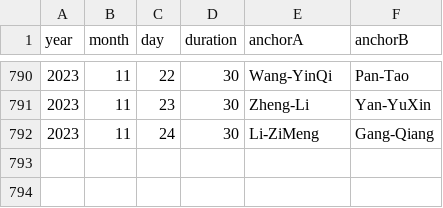
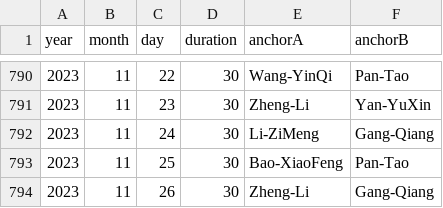
Before and after one commit to xueke114/XinWenLianBo, a CSV file: duration.csv, drawn as a sheet; only a part is shown, gaps mark what is left out.

Commit message:
提交2023-11-25/26

```diff
--- a/duration.csv
+++ b/duration.csv
@@ -792 +792,3 @@ year,month,day,duration,anchorA,anchorB
 2023,11,24,30,Li-ZiMeng,Gang-Qiang
+2023,11,25,30,Bao-XiaoFeng,Pan-Tao
+2023,11,26,30,Zheng-Li,Gang-Qiang
```
